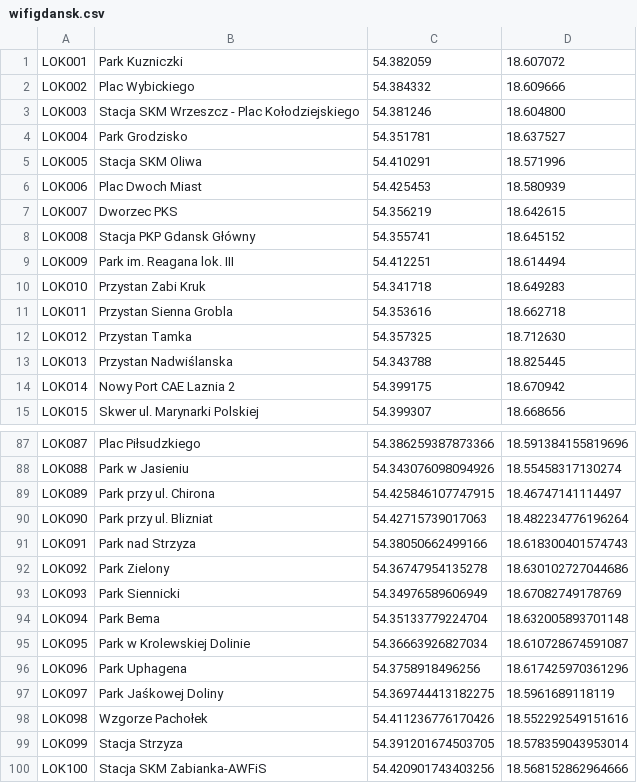
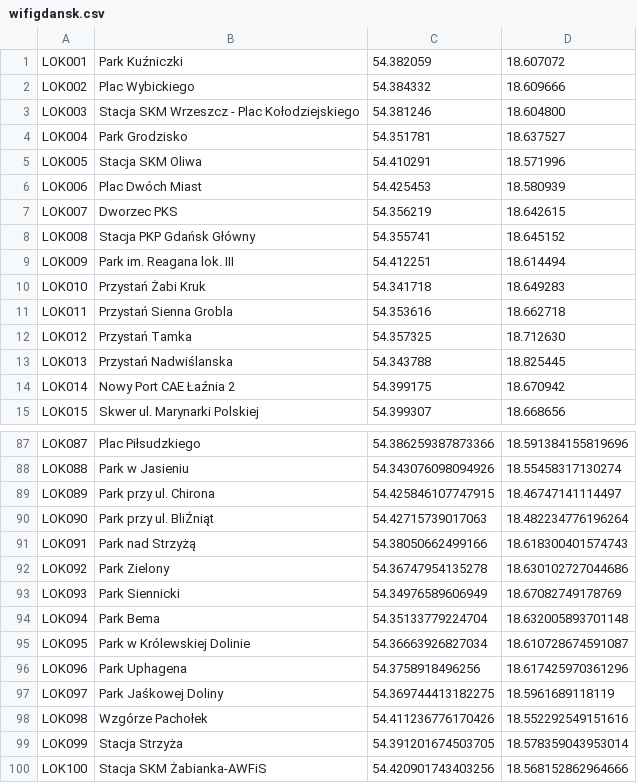
Before and after one commit to infoshareacademy/jcsz1-RED, a CSV file: WhereWiFi/WiFi.Library/data/wifigdansk.csv, drawn as a sheet; only a part is shown, gaps mark what is left out; the diff covers the shown part only.

```diff
--- a/WhereWiFi/WiFi.Library/data/wifigdansk.csv
+++ b/WhereWiFi/WiFi.Library/data/wifigdansk.csv
@@ -1,2 +1,2 @@
-LOK001,Park Kuzniczki,54.382059,18.607072
+LOK001,Park Kuźniczki,54.382059,18.607072
 LOK002,Plac Wybickiego,54.384332,18.609666
@@ -5,11 +5,11 @@ LOK004,Park Grodzisko,54.351781,18.637527
 LOK005,Stacja SKM Oliwa,54.410291,18.571996
-LOK006,Plac Dwoch Miast,54.425453,18.580939
+LOK006,Plac Dwóch Miast,54.425453,18.580939
 LOK007,Dworzec PKS,54.356219,18.642615
-LOK008,Stacja PKP Gdansk Główny,54.355741,18.645152
+LOK008,Stacja PKP Gdańsk Główny,54.355741,18.645152
 LOK009,Park im. Reagana lok. III,54.412251,18.614494
-LOK010,Przystan Zabi Kruk,54.341718,18.649283
-LOK011,Przystan Sienna Grobla,54.353616,18.662718
-LOK012,Przystan Tamka,54.357325,18.712630
-LOK013,Przystan Nadwiślanska,54.343788,18.825445
-LOK014,Nowy Port CAE Laznia 2,54.399175,18.670942
+LOK010,Przystań Żabi Kruk,54.341718,18.649283
+LOK011,Przystań Sienna Grobla,54.353616,18.662718
+LOK012,Przystań Tamka,54.357325,18.712630
+LOK013,Przystań Nadwiślanska,54.343788,18.825445
+LOK014,Nowy Port CAE Łaźnia 2,54.399175,18.670942
 LOK015,Skwer ul. Marynarki Polskiej,54.399307,18.668656
@@ -89,4 +89,4 @@ LOK088,Park w Jasieniu,54.343076098094926,18.55458317130274
 LOK089,Park przy ul. Chirona,54.425846107747915,18.46747141114497
-LOK090,Park przy ul. Blizniat,54.42715739017063,18.482234776196264
-LOK091,Park nad Strzyza,54.38050662499166,18.618300401574743
+LOK090,Park przy ul. BliŹniąt,54.42715739017063,18.482234776196264
+LOK091,Park nad Strzyżą,54.38050662499166,18.618300401574743
 LOK092,Park Zielony,54.36747954135278,18.630102727044686
@@ -94,7 +94,7 @@ LOK093,Park Siennicki,54.34976589606949,18.67082749178769
 LOK094,Park Bema,54.35133779224704,18.632005893701148
-LOK095,Park w Krolewskiej Dolinie,54.36663926827034,18.610728674591087
+LOK095,Park w Królewskiej Dolinie,54.36663926827034,18.610728674591087
 LOK096,Park Uphagena,54.3758918496256,18.617425970361296
 LOK097,Park Jaśkowej Doliny,54.369744413182275,18.5961689118119
-LOK098,Wzgorze Pachołek,54.411236776170426,18.552292549151616
-LOK099,Stacja Strzyza,54.391201674503705,18.578359043953014
-LOK100,Stacja SKM Zabianka-AWFiS,54.420901743403256,18.568152862964666
+LOK098,Wzgórze Pachołek,54.411236776170426,18.552292549151616
+LOK099,Stacja Strzyża,54.391201674503705,18.578359043953014
+LOK100,Stacja SKM Żabianka-AWFiS,54.420901743403256,18.568152862964666
```
Also changed, not shown: 23 edited cells elsewhere in this file, WhereWiFi/WiFi.Library/data/RT03.2017.csv, 2 other files.
